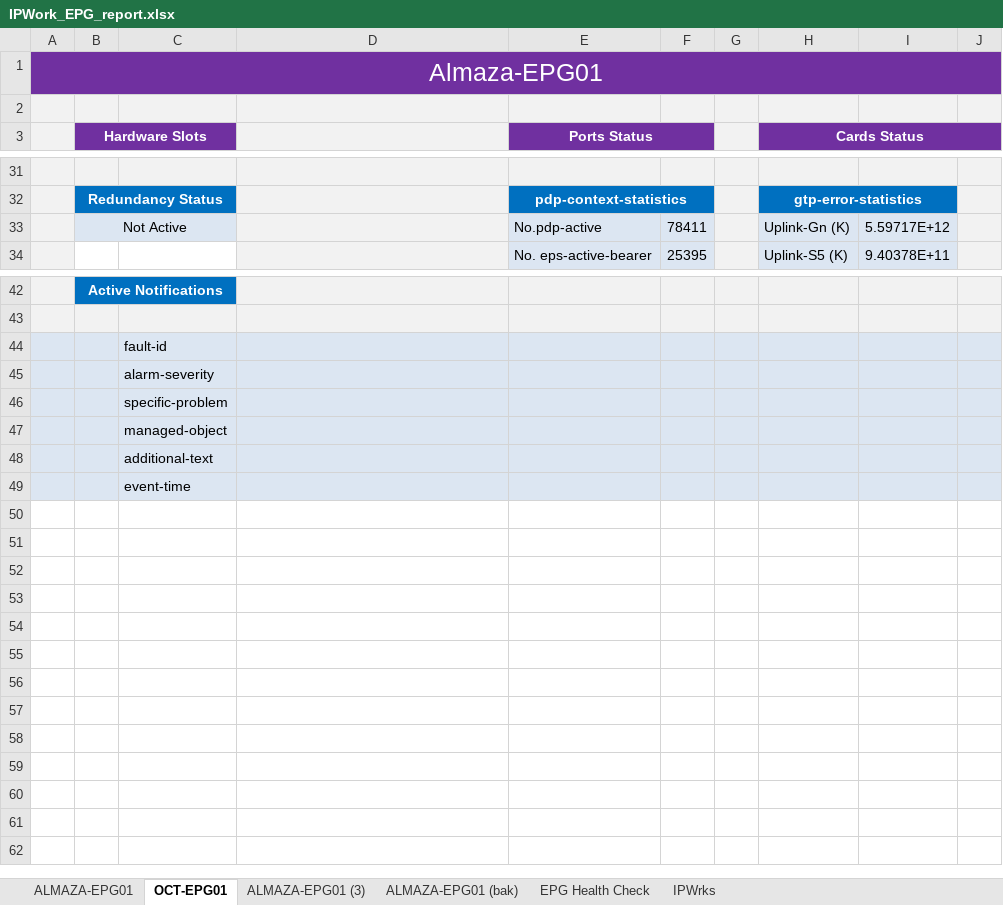
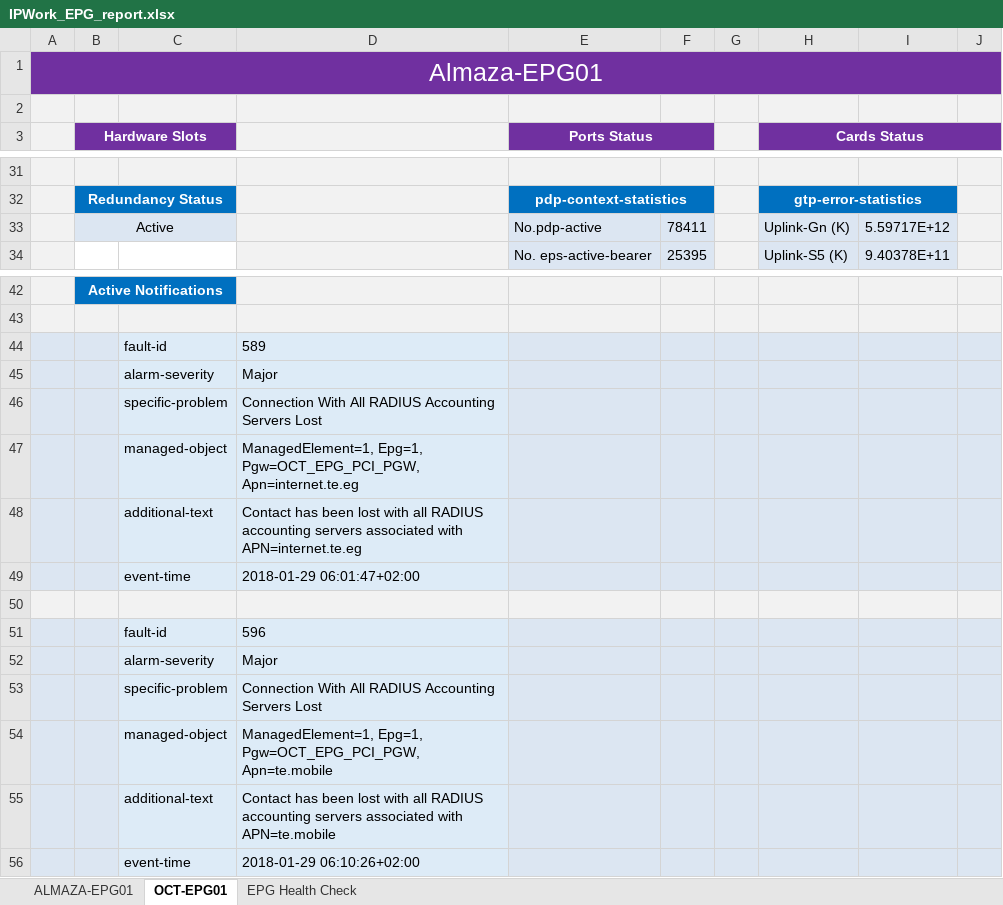
Before and after one commit to Ma7amed/EPC_Report, an Excel workbook: res/IPWork_EPG_report.xlsx, sheet OCT-EPG01, drawn as a sheet; only a part is shown, gaps mark what is left out; values as stored, in another font and other column widths than the file's, no borders; charts and pictures not drawn; addresses are those after the commit; the diff names each change by its address in the sheet, - before the commit and + after, or states it on an @@ line.

```diff
--- a/res/IPWork_EPG_report.xlsx (sheet OCT-EPG01)
+++ b/res/IPWork_EPG_report.xlsx (sheet OCT-EPG01)
@@ sheet tab hidden: ALMAZA-EPG01 (3) @@
@@ sheet tab hidden: ALMAZA-EPG01 (bak) @@
@@ sheet tab hidden: IPWrks @@
-B33 (Hardware Slots): Not Active
+B33 (Hardware Slots): Active
-D44: (empty)
+D44: 589
-D45: (empty)
+D45: Major
-D46: (empty)
+D46: Connection With All RADIUS Accounting Servers Lost
-D47: (empty)
+D47: ManagedElement=1, Epg=1, Pgw=OCT_EPG_PCI_PGW, Apn=internet.te.eg
-D48: (empty)
+D48: Contact has been lost with all RADIUS accounting servers associated with APN=internet.te.eg
+row 49:  |  | event-time | 2018-01-29 06:01:47+02:00
-C50: event-time
+C50: (empty)
+row 51:  |  | fault-id | 596
+row 52:  |  | alarm-severity | Major
+row 53:  |  | specific-problem | Connection With All RADIUS Accounting Servers Lost
+row 54:  |  | managed-object | ManagedElement=1, Epg=1, Pgw=OCT_EPG_PCI_PGW, Apn=te.mobile
+row 55:  |  | additional-text | Contact has been lost with all RADIUS accounting servers associated with APN=te.mobile
+row 56:  |  | event-time | 2018-01-29 06:10:26+02:00
```
Also changed, not shown: sheet ALMAZA-EPG01, charts or pictures, 4 other files.
